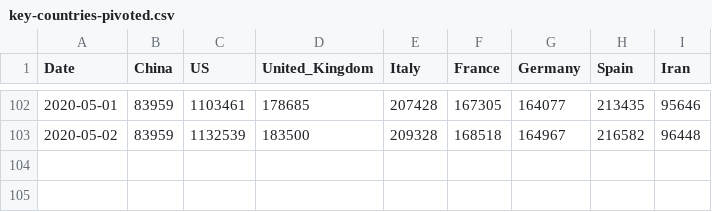
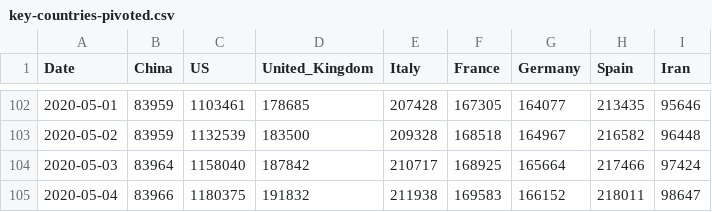
Before and after one commit to tomo-one/COVID-19-Statistics, a CSV file: data/key-countries-pivoted.csv, drawn as a sheet; only a part is shown, gaps mark what is left out.

```diff
--- a/data/key-countries-pivoted.csv
+++ b/data/key-countries-pivoted.csv
@@ -103 +103,3 @@ Date,China,US,United_Kingdom,Italy,France,Germany,Spain,Iran
 2020-05-02,83959,1132539,183500,209328,168518,164967,216582,96448
+2020-05-03,83964,1158040,187842,210717,168925,165664,217466,97424
+2020-05-04,83966,1180375,191832,211938,169583,166152,218011,98647
```
Also changed, not shown: data/worldwide-aggregated.csv, 5 other files.
